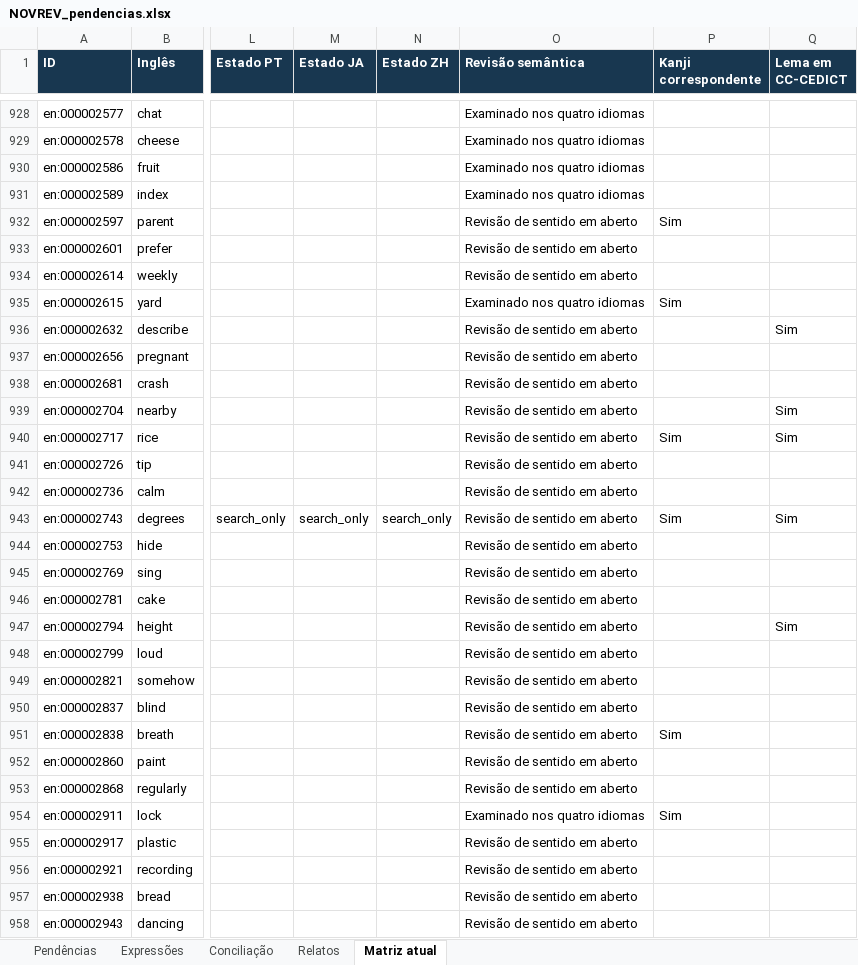
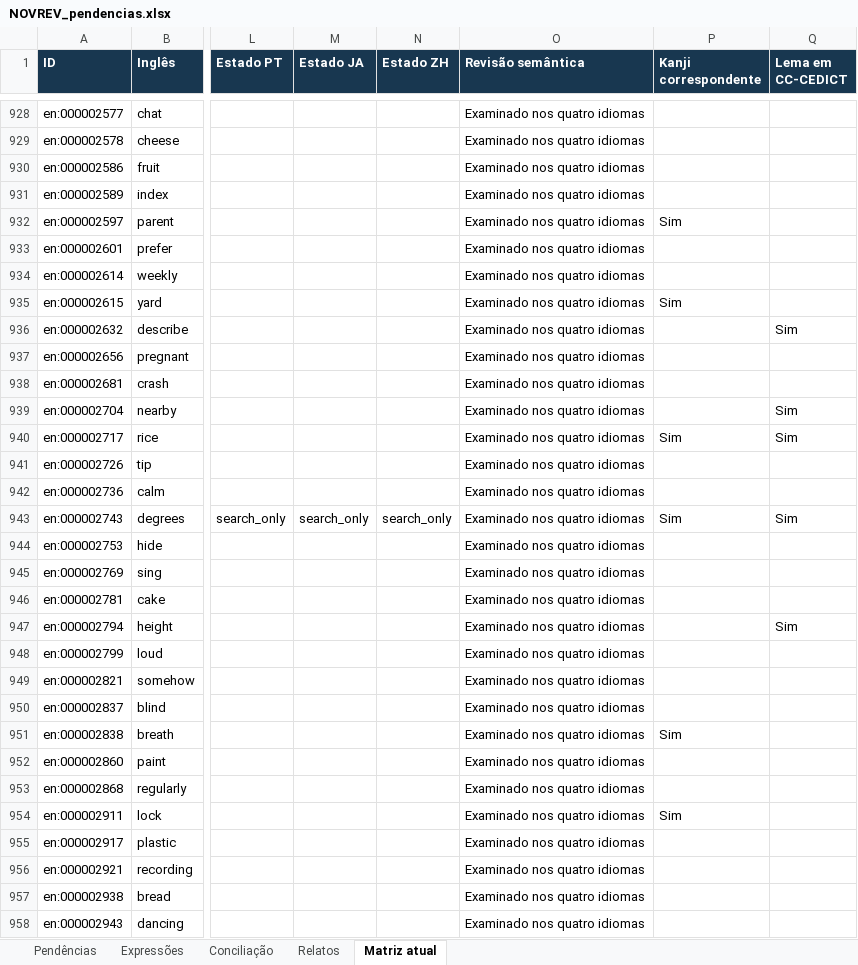
Before and after one commit to arquitetoishida-max/IM-LIBRARIES, an Excel workbook: novrev/NOVREV_pendencias.xlsx, sheet Matriz atual, drawn as a sheet; only a part is shown, gaps mark what is left out; values as stored, in another font and other column widths than the file's, no borders; table styles not drawn; the diff covers the shown part only; the diff names each change by its address in the sheet, - before the commit and + after, or states it on an @@ line.

```diff
--- a/novrev/NOVREV_pendencias.xlsx (sheet Matriz atual)
+++ b/novrev/NOVREV_pendencias.xlsx (sheet Matriz atual)
-O932:O934 (Revisão semântica): Revisão de sentido em aberto
+O932:O934 (Revisão semântica): Examinado nos quatro idiomas
-O936:O953 (Revisão semântica): Revisão de sentido em aberto
+O936:O953 (Revisão semântica): Examinado nos quatro idiomas
-O955:O958 (Revisão semântica): Revisão de sentido em aberto
+O955:O958 (Revisão semântica): Examinado nos quatro idiomas
```
Also changed, not shown: 1 added row and 32 edited cells elsewhere in this sheet, 6 other files.
